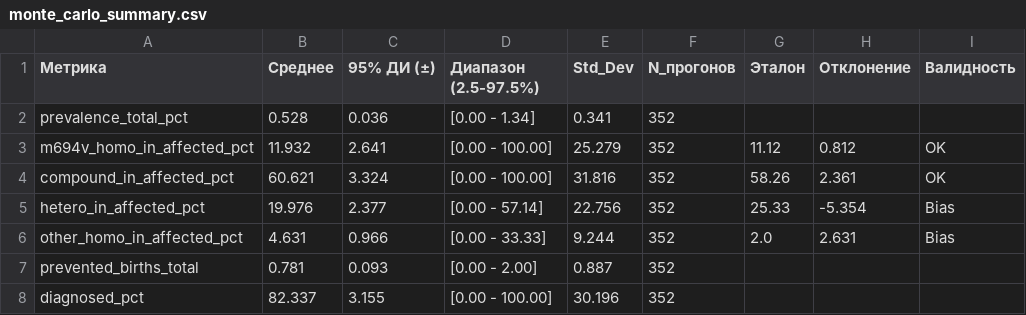
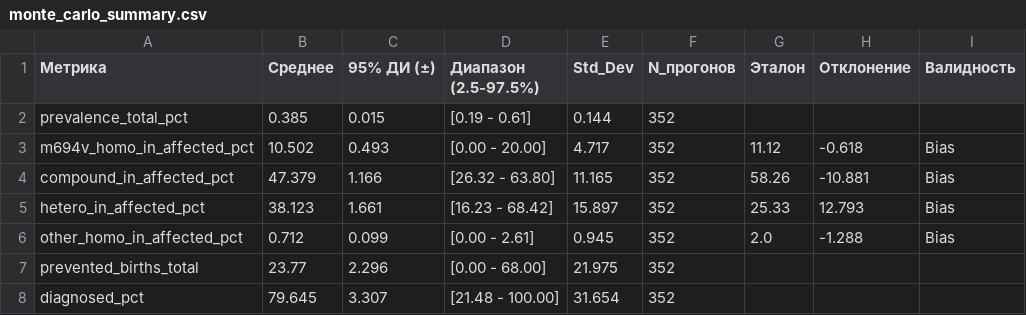
Before and after one commit to anastasiavorobeva029-commits/FMF-s-model, a CSV file: scenario_3/monte_carlo_summary.csv, drawn as a sheet.

```diff
--- a/scenario_3/monte_carlo_summary.csv
+++ b/scenario_3/monte_carlo_summary.csv
@@ -1,8 +1,8 @@
 Метрика,Среднее,95% ДИ (±),Диапазон (2.5-97.5%),Std_Dev,N_прогонов,Эталон,Отклонение,Валидность
-prevalence_total_pct,0.528,0.036,[0.00 - 1.34],0.341,352,,,
-m694v_homo_in_affected_pct,11.932,2.641,[0.00 - 100.00],25.279,352,11.12,0.812, OK
-compound_in_affected_pct,60.621,3.324,[0.00 - 100.00],31.816,352,58.26,2.361, OK
-hetero_in_affected_pct,19.976,2.377,[0.00 - 57.14],22.756,352,25.33,-5.354, Bias
-other_homo_in_affected_pct,4.631,0.966,[0.00 - 33.33],9.244,352,2.0,2.631, Bias
-prevented_births_total,0.781,0.093,[0.00 - 2.00],0.887,352,,,
-diagnosed_pct,82.337,3.155,[0.00 - 100.00],30.196,352,,,
+prevalence_total_pct,0.385,0.015,[0.19 - 0.61],0.144,352,,,
+m694v_homo_in_affected_pct,10.502,0.493,[0.00 - 20.00],4.717,352,11.12,-0.618, Bias
+compound_in_affected_pct,47.379,1.166,[26.32 - 63.80],11.165,352,58.26,-10.881, Bias
+hetero_in_affected_pct,38.123,1.661,[16.23 - 68.42],15.897,352,25.33,12.793, Bias
+other_homo_in_affected_pct,0.712,0.099,[0.00 - 2.61],0.945,352,2.0,-1.288, Bias
+prevented_births_total,23.77,2.296,[0.00 - 68.00],21.975,352,,,
+diagnosed_pct,79.645,3.307,[21.48 - 100.00],31.654,352,,,
```
Also changed, not shown: scenario_1/monte_carlo_summary.csv, scenario_2/monte_carlo_summary.csv, 52 other files.
